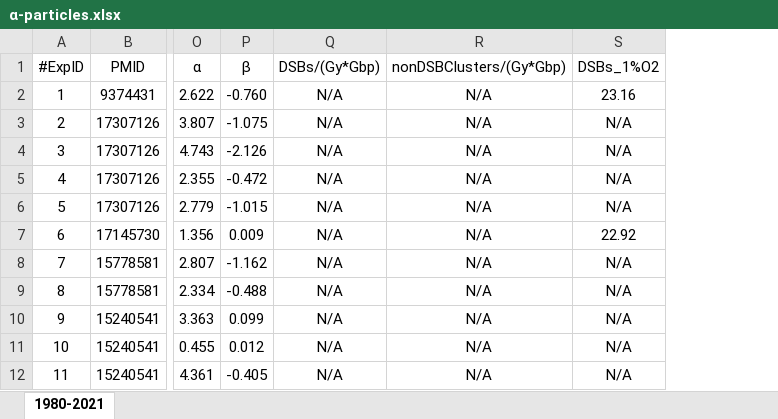
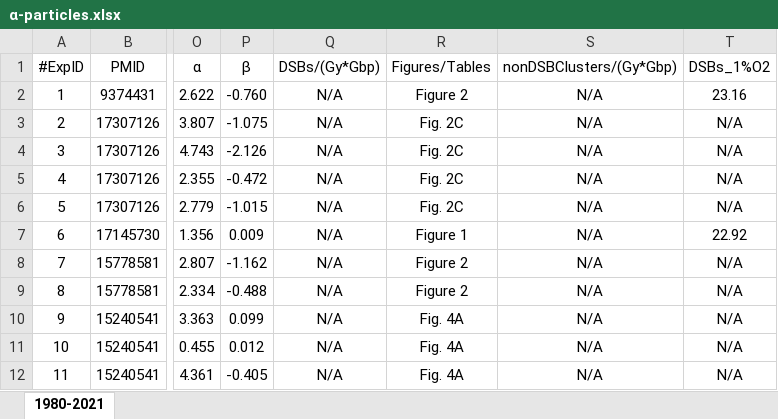
Before and after one commit to gokaybiz/radphysbio, an Excel workbook: xlsx/α-particles.xlsx, sheet 1980-2021, drawn as a sheet; only a part is shown, gaps mark what is left out; values as stored, in another font and other column widths than the file's, no borders; the diff names each change by its address in the sheet, - before the commit and + after, or states it on an @@ line.

```diff
--- a/xlsx/α-particles.xlsx (sheet 1980-2021)
+++ b/xlsx/α-particles.xlsx (sheet 1980-2021)
+column R (Figures/Tables), rows 2-12: Figure 2 | Fig. 2C | Fig. 2C | Fig. 2C | Fig. 2C | Figure 1 | Figure 2 | Figure 2 | Fig. 4A | Fig. 4A | Fig. 4A
```
Also changed, not shown: xlsx/X-rays.xlsx, xlsx/carbon.xlsx, 14 other files.
